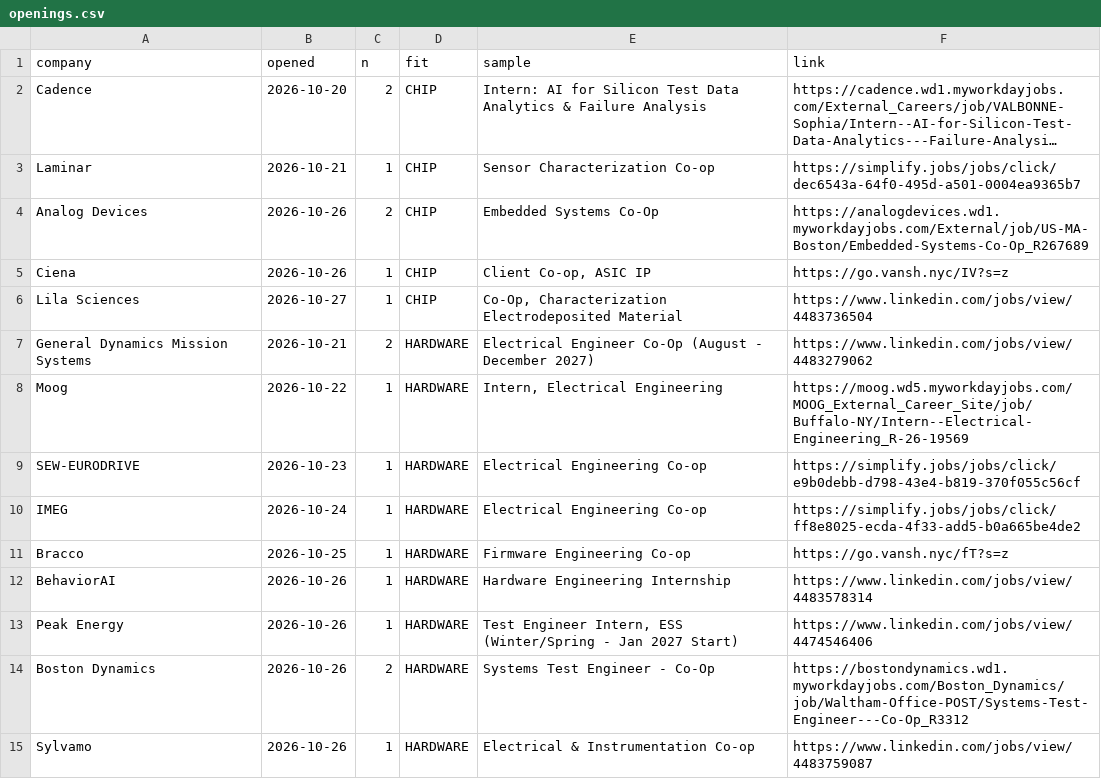
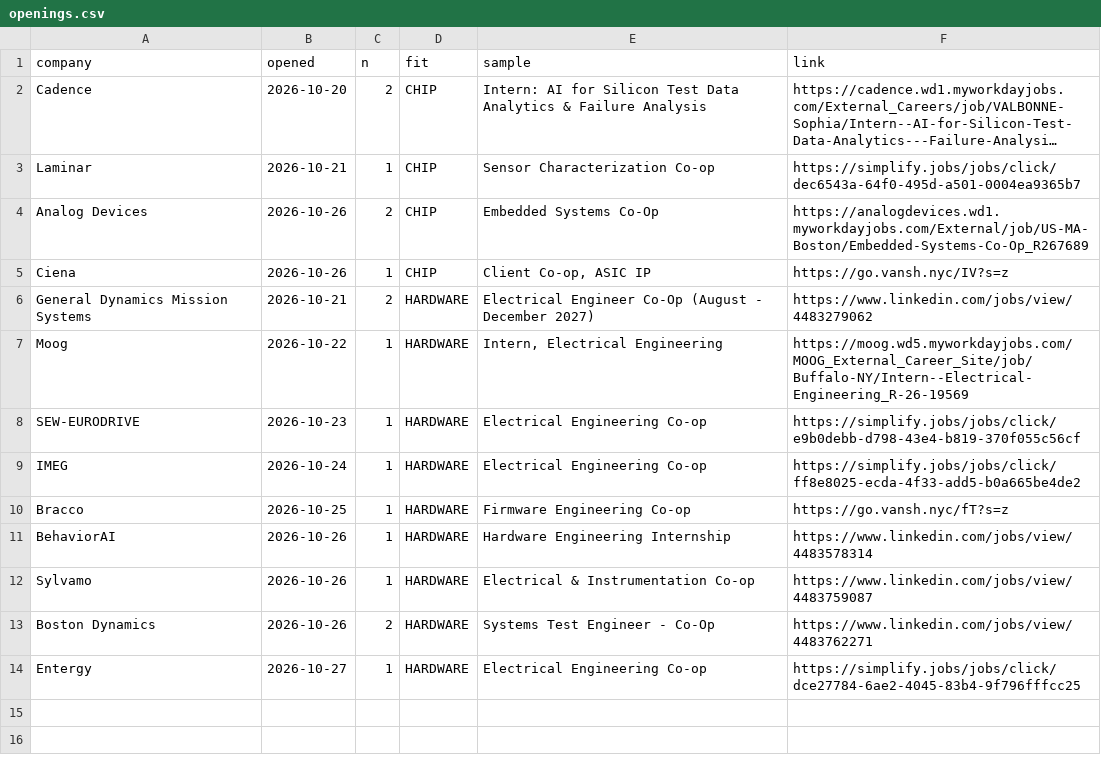
Before and after one commit to hrisheekmust-blip/coop-scraper, a CSV file: data/openings.csv, drawn as a sheet; long unchanged cells end in ….

```diff
--- a/data/openings.csv
+++ b/data/openings.csv
@@ -5,3 +5,2 @@ Analog Devices,2026-10-26,2,CHIP,Embedded Systems Co-Op,https://analogdevices.wd
 Ciena,2026-10-26,1,CHIP,"Client Co-op, ASIC IP",https://go.vansh.nyc/IV?s=z
-Lila Sciences,2026-10-27,1,CHIP,"Co-Op, Characterization Electrodeposited Material",https://www.linkedin.com/jobs/view/4483736504
 General Dynamics Mission Systems,2026-10-21,2,HARDWARE,Electrical Engineer Co-Op (August - December 2027),https://www.linkedin.com/jobs/view/4483279062
@@ -12,4 +11,4 @@ Bracco,2026-10-25,1,HARDWARE,Firmware Engineering Co-op,https://go.vansh.nyc/fT?
 BehaviorAI,2026-10-26,1,HARDWARE,Hardware Engineering Internship,https://www.linkedin.com/jobs/view/4483578314
-Peak Energy,2026-10-26,1,HARDWARE,"Test Engineer Intern, ESS (Winter/Spring - Jan 2027 Start)",https://www.linkedin.com/jobs/view/4474546406
-Boston Dynamics,2026-10-26,2,HARDWARE,Systems Test Engineer - Co-Op,https://bostondynamics.wd1.myworkdayjobs.com/Boston_Dynamics/job/Waltham-Office-POST/Systems-Test-Engineer---Co-Op_R3312
 Sylvamo,2026-10-26,1,HARDWARE,Electrical & Instrumentation Co-op,https://www.linkedin.com/jobs/view/4483759087
+Boston Dynamics,2026-10-26,2,HARDWARE,Systems Test Engineer - Co-Op,https://www.linkedin.com/jobs/view/4483762271
+Entergy,2026-10-27,1,HARDWARE,Electrical Engineering Co-op,https://simplify.jobs/jobs/click/dce27784-6ae2-4045-83b4-9f796fffcc25
```
Also changed, not shown: data/sheet.csv, data/tracker.csv, 12 other files.
